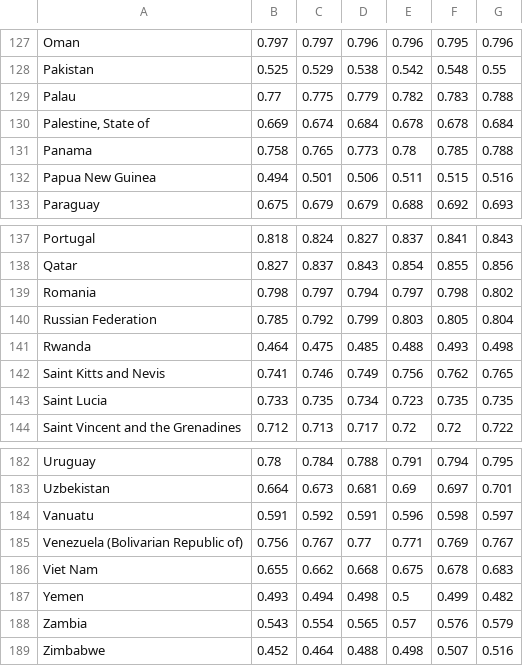
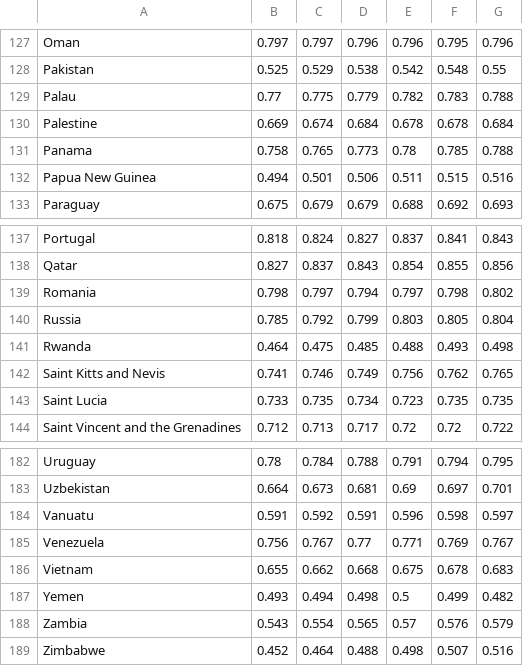
Before and after one commit to phuongho43/cogs108-mental_health, a CSV file: data/country_hdi.csv, drawn as a sheet; only a part is shown, gaps mark what is left out; the diff covers the shown part only; the diff names each change by its address in the sheet, - before the commit and + after, or states it on an @@ line.

Commit message:
Refactored cleaning of state and country HDI

```diff
--- a/data/country_hdi.csv
+++ b/data/country_hdi.csv
-A130: Palestine, State of
+A130: Palestine
-A140: Russian Federation
+A140: Russia
-A185: Venezuela (Bolivarian Republic of)
+A185: Venezuela
-A186: Viet Nam
+A186: Vietnam
```
Also changed, not shown: 9 edited cells elsewhere in this file, 3 other files.
